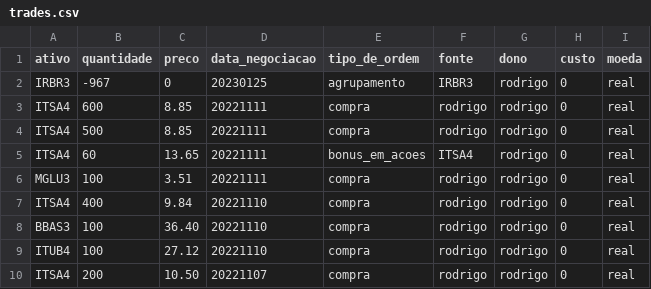
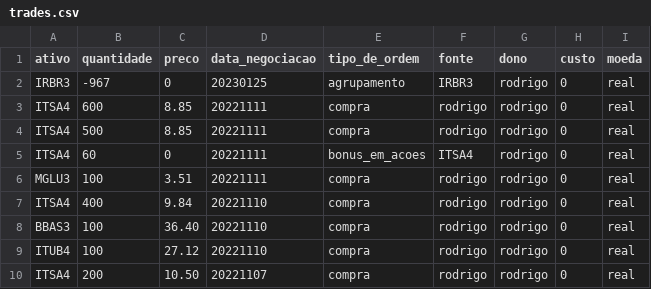
Before and after one commit to Rodrigosis/Dashboard, a CSV file: dashboard/csv/trades.csv, drawn as a sheet; only a part is shown.

```diff
--- a/dashboard/csv/trades.csv
+++ b/dashboard/csv/trades.csv
@@ -4,3 +4,3 @@ ITSA4,600,8.85,20221111,compra,rodrigo,rodrigo,0,real
 ITSA4,500,8.85,20221111,compra,rodrigo,rodrigo,0,real
-ITSA4,60,13.65,20221111,bonus_em_acoes,ITSA4,rodrigo,0,real
+ITSA4,60,0,20221111,bonus_em_acoes,ITSA4,rodrigo,0,real
 MGLU3,100,3.51,20221111,compra,rodrigo,rodrigo,0,real
```
Also changed, not shown: 2 other files.
